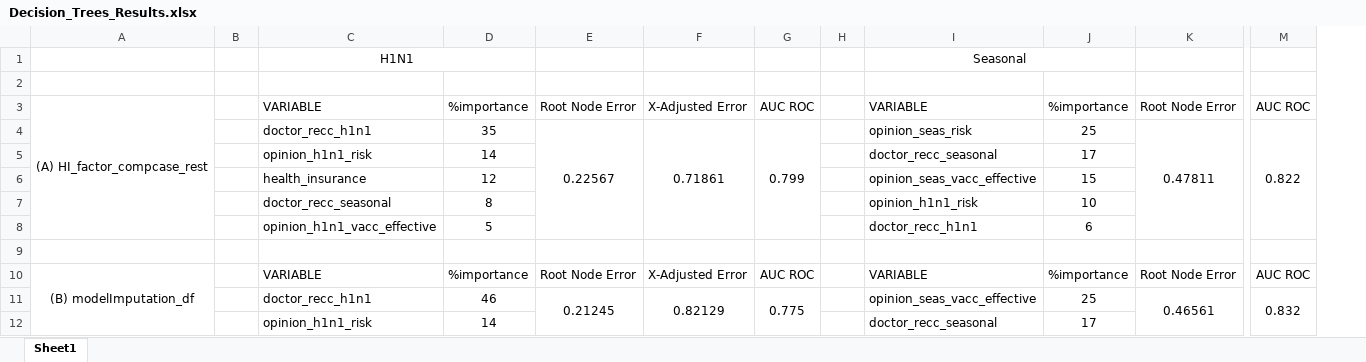
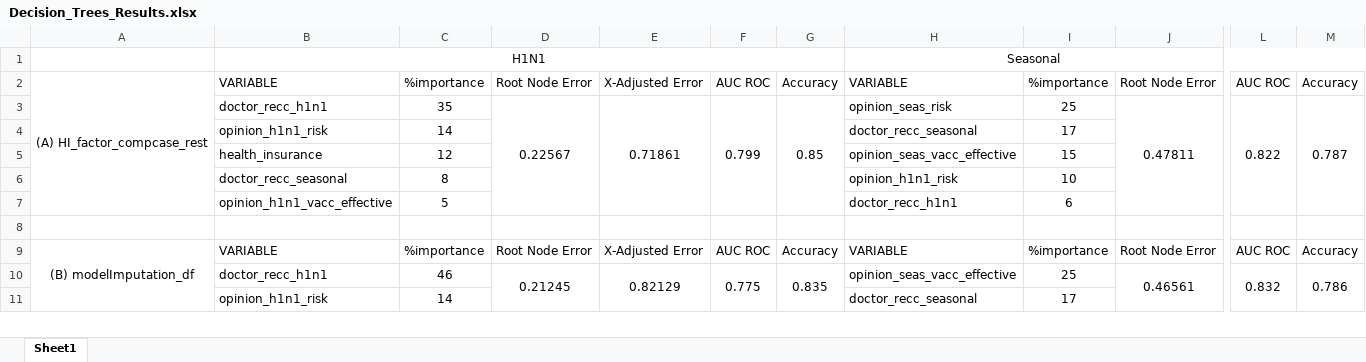
Before and after one commit to Arinze-BioX/FluShot_data_exploration, an Excel workbook: Decision_Trees_Results.xlsx, sheet Sheet1, drawn as a sheet; only a part is shown, gaps mark what is left out; values as stored, in another font and other column widths than the file's, no borders; removed rows and columns are numbered as before the commit, all else as after; rows hold the shown columns only; the diff names each change by its address in the sheet, - before the commit and + after, or states it on an @@ line.

```diff
--- a/Decision_Trees_Results.xlsx (sheet Sheet1)
+++ b/Decision_Trees_Results.xlsx (sheet Sheet1)
-column B, empty
-column H, empty
+column G, rows 2-10: Accuracy | 0.85 |  |  |  |  |  | Accuracy | 0.835
+column M, rows 2-10: Accuracy | 0.787 |  |  |  |  |  | Accuracy | 0.786
-C1:D1 merged
+B1:G1 merged
-I1:J1 merged
+H1:M1 merged
-row 2: (empty)
```
Also changed, not shown: 2 other files.
